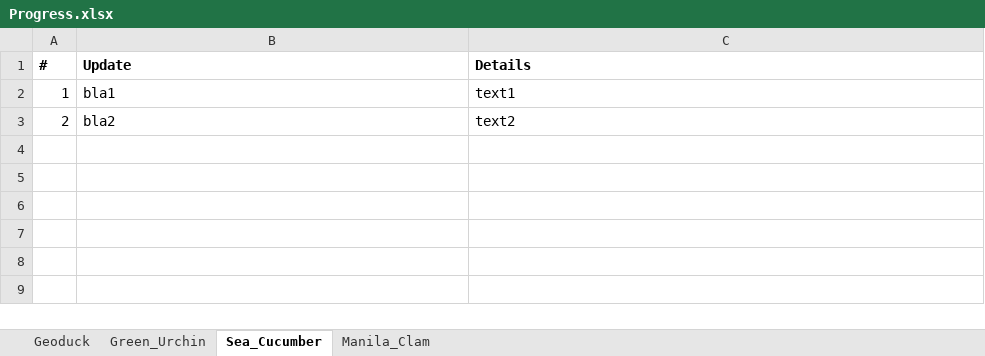
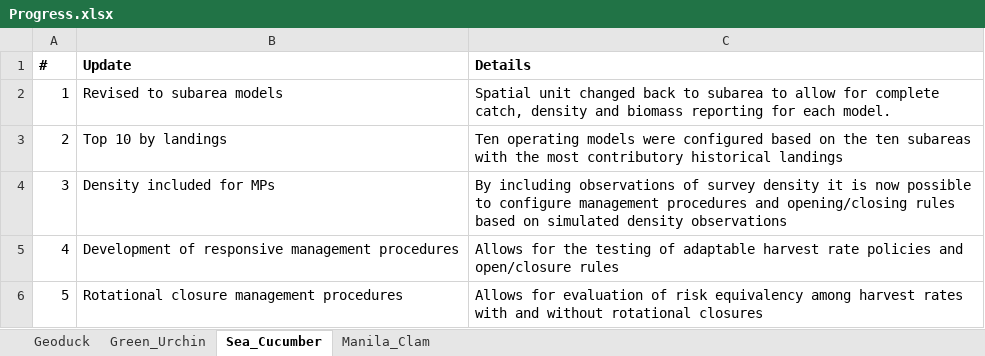
Before and after one commit to mis-assess/csrf_hh_io, an Excel workbook: docs/3369975a9851e6fd41a0ae6865456662040af596/Project_Info/Progress.xlsx, sheet Sea_Cucumber, drawn as a sheet; values as stored, in another font and other column widths than the file's, no borders; the diff names each change by its address in the sheet, - before the commit and + after, or states it on an @@ line.

```diff
--- a/docs/3369975a9851e6fd41a0ae6865456662040af596/Project_Info/Progress.xlsx (sheet Sea_Cucumber)
+++ b/docs/3369975a9851e6fd41a0ae6865456662040af596/Project_Info/Progress.xlsx (sheet Sea_Cucumber)
-B2 (Update): bla1
+B2 (Update): Revised to subarea models
-C2 (Details): text1
+C2 (Details): Spatial unit changed back to subarea to allow for complete catch, density and biomass reporting for each model.
-B3 (Update): bla2
+B3 (Update): Top 10 by landings
-C3 (Details): text2
+C3 (Details): Ten operating models were configured based on the ten subareas with the most contributory historical landings
+row 4: 3 | Density included for MPs | By including observations of survey density it is now possible to configure management procedures and opening/closing rules based on simulated density observations
+row 5: 4 | Development of responsive management procedures | Allows for the testing of adaptable harvest rate policies and open/closure rules
+row 6: 5 | Rotational closure management procedures | Allows for evaluation of risk equivalency among harvest rates with and without rotational closures
```
Also changed, not shown: sheet Green_Urchin, sheet Manila_Clam, docs/3369975a9851e6fd41a0ae6865456662040af596/Project_Info/Status Assumptions To do.xlsx, 51 other files.
